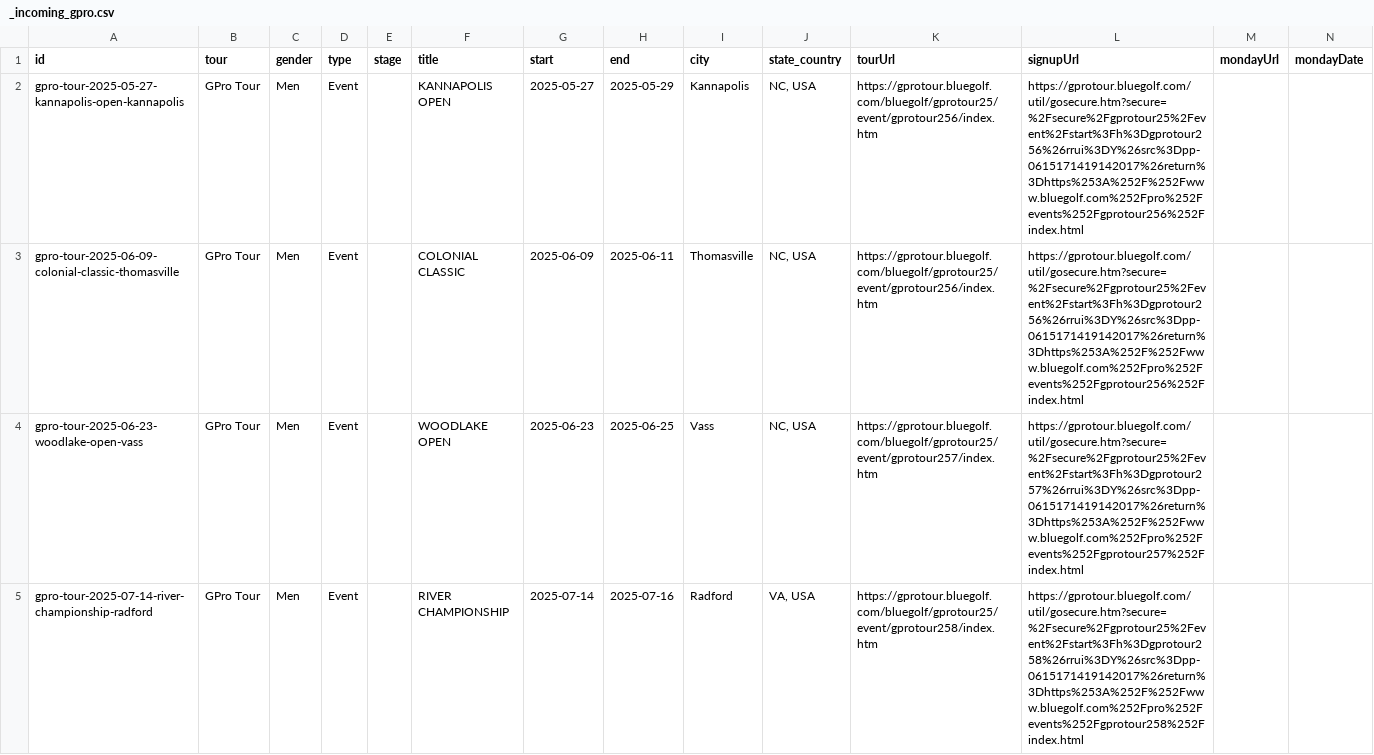
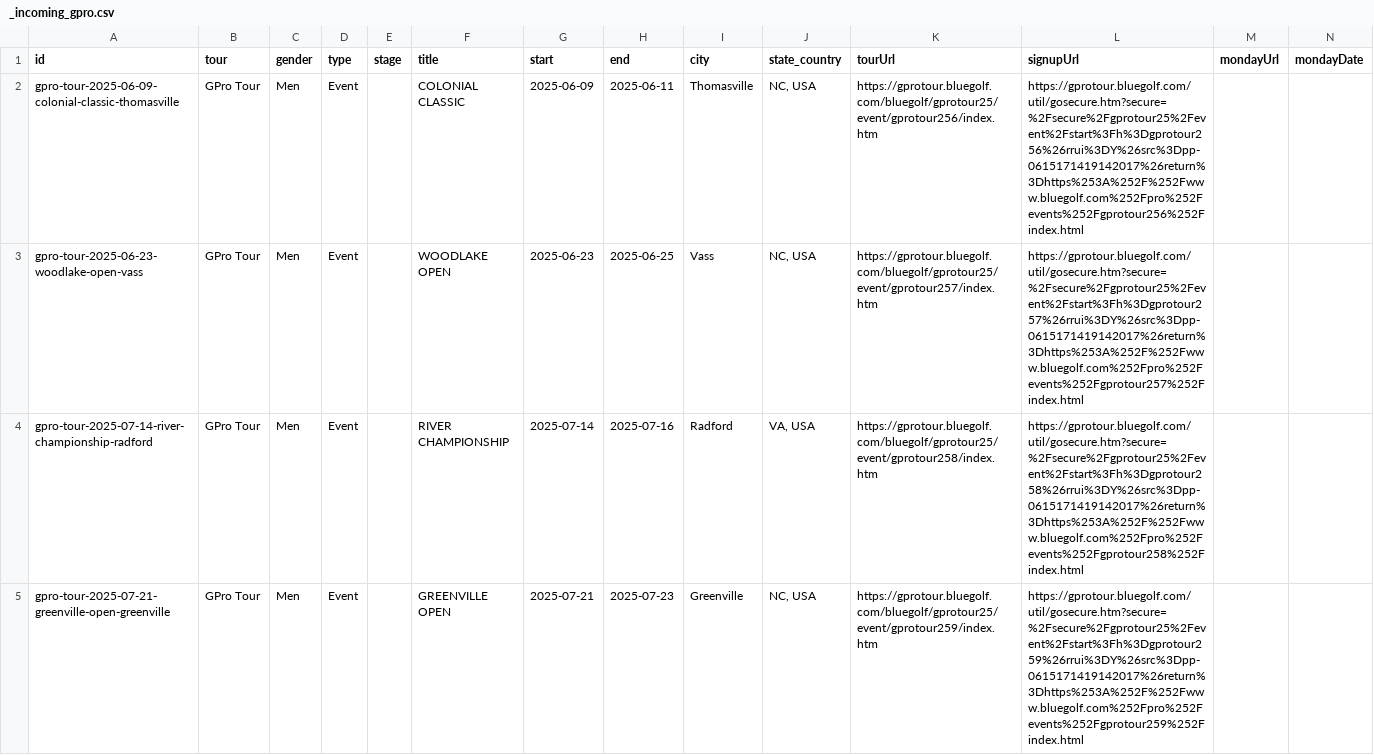
Before and after one commit to pbh007/propath-data, a CSV file: data/_incoming_gpro.csv, drawn as a sheet.

```diff
--- a/data/_incoming_gpro.csv
+++ b/data/_incoming_gpro.csv
@@ -1,3 +1,2 @@
 id,tour,gender,type,stage,title,start,end,city,state_country,tourUrl,signupUrl,mondayUrl,mondayDate
-gpro-tour-2025-05-27-kannapolis-open-kannapolis,GPro Tour,Men,Event,,KANNAPOLIS OPEN,2025-05-27,2025-05-29,Kannapolis,"NC, USA",https://gprotour.bluegolf.com/bluegolf/gprotour25/event/gprotour256/index.htm,https://gprotour.bluegolf.com/util/gosecure.htm?secure=%2Fsecure%2Fgprotour25%2Fevent%2Fstart%3Fh%3Dgprotour256%26rrui%3DY%26src%3Dpp-0615171419142017%26return%3Dhttps%253A%252F%252Fwww.bluegolf.com%252Fpro%252Fevents%252Fgprotour256%252Findex.html,,
 gpro-tour-2025-06-09-colonial-classic-thomasville,GPro Tour,Men,Event,,COLONIAL CLASSIC,2025-06-09,2025-06-11,Thomasville,"NC, USA",https://gprotour.bluegolf.com/bluegolf/gprotour25/event/gprotour256/index.htm,https://gprotour.bluegolf.com/util/gosecure.htm?secure=%2Fsecure%2Fgprotour25%2Fevent%2Fstart%3Fh%3Dgprotour256%26rrui%3DY%26src%3Dpp-0615171419142017%26return%3Dhttps%253A%252F%252Fwww.bluegolf.com%252Fpro%252Fevents%252Fgprotour256%252Findex.html,,
@@ -5 +4,2 @@ gpro-tour-2025-06-23-woodlake-open-vass,GPro Tour,Men,Event,,WOODLAKE OPEN,2025-
 gpro-tour-2025-07-14-river-championship-radford,GPro Tour,Men,Event,,RIVER CHAMPIONSHIP,2025-07-14,2025-07-16,Radford,"VA, USA",https://gprotour.bluegolf.com/bluegolf/gprotour25/event/gprotour258/index.htm,https://gprotour.bluegolf.com/util/gosecure.htm?secure=%2Fsecure%2Fgprotour25%2Fevent%2Fstart%3Fh%3Dgprotour258%26rrui%3DY%26src%3Dpp-0615171419142017%26return%3Dhttps%253A%252F%252Fwww.bluegolf.com%252Fpro%252Fevents%252Fgprotour258%252Findex.html,,
+gpro-tour-2025-07-21-greenville-open-greenville,GPro Tour,Men,Event,,GREENVILLE OPEN,2025-07-21,2025-07-23,Greenville,"NC, USA",https://gprotour.bluegolf.com/bluegolf/gprotour25/event/gprotour259/index.htm,https://gprotour.bluegolf.com/util/gosecure.htm?secure=%2Fsecure%2Fgprotour25%2Fevent%2Fstart%3Fh%3Dgprotour259%26rrui%3DY%26src%3Dpp-0615171419142017%26return%3Dhttps%253A%252F%252Fwww.bluegolf.com%252Fpro%252Fevents%252Fgprotour259%252Findex.html,,
```
Also changed, not shown: data/ProPath-MiniTour2026-MasterEvents.csv.
